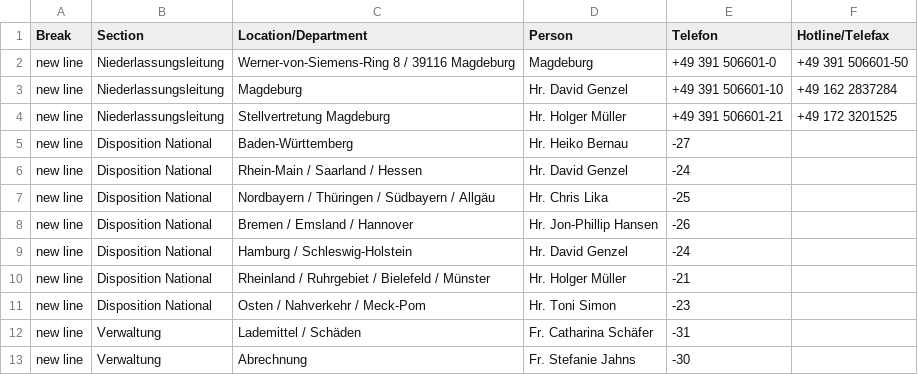
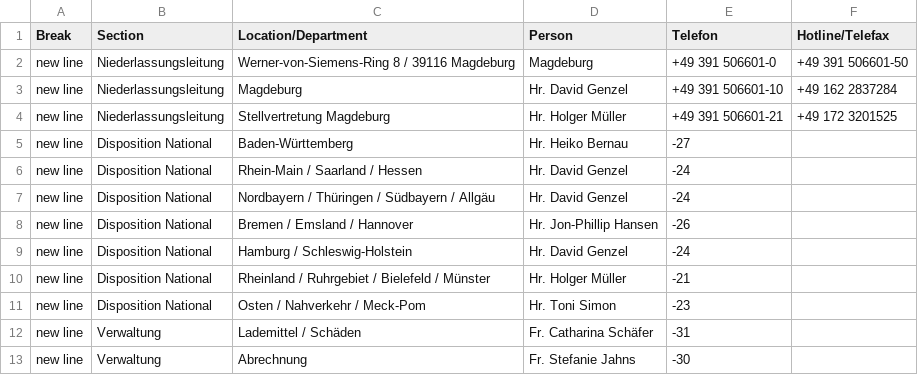
Before and after one commit to NeufraIT/neufra.eu, a CSV file: src/assets/files/locations/Personal DE.xlsx - MAG.csv, drawn as a sheet.

Commit message:
Update MAG.csv

```diff
--- a/src/assets/files/locations/Personal DE.xlsx - MAG.csv
+++ b/src/assets/files/locations/Personal DE.xlsx - MAG.csv
@@ -6,3 +6,3 @@ new line,Disposition National,Baden-Württemberg ,Hr. Heiko Bernau ,-27,
 new line,Disposition National,Rhein-Main / Saarland / Hessen,Hr. David Genzel ,-24,
-new line,Disposition National,Nordbayern / Thüringen / Südbayern / Allgäu,Hr. Chris Lika ,-25,
+new line,Disposition National,Nordbayern / Thüringen / Südbayern / Allgäu,Hr. David Genzel ,-24,
 new line,Disposition National,Bremen / Emsland / Hannover ,Hr. Jon-Phillip Hansen ,-26,
```
